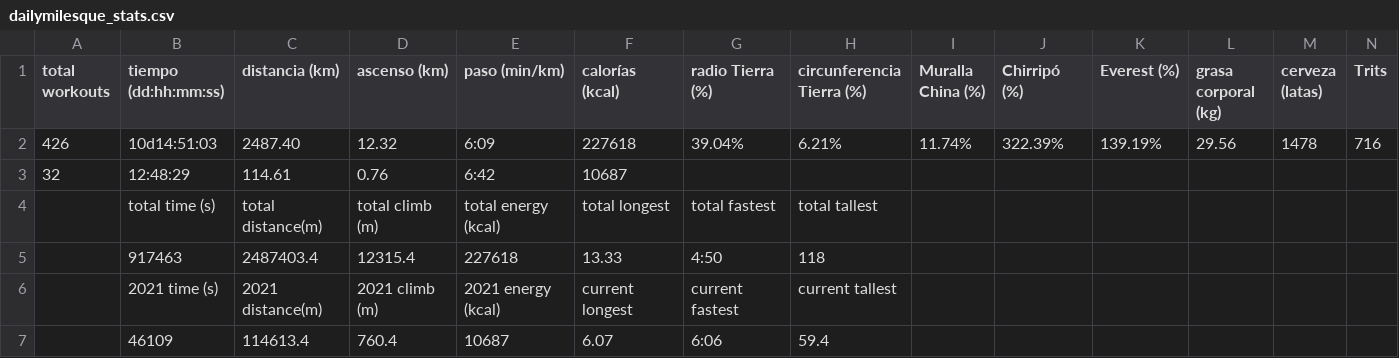
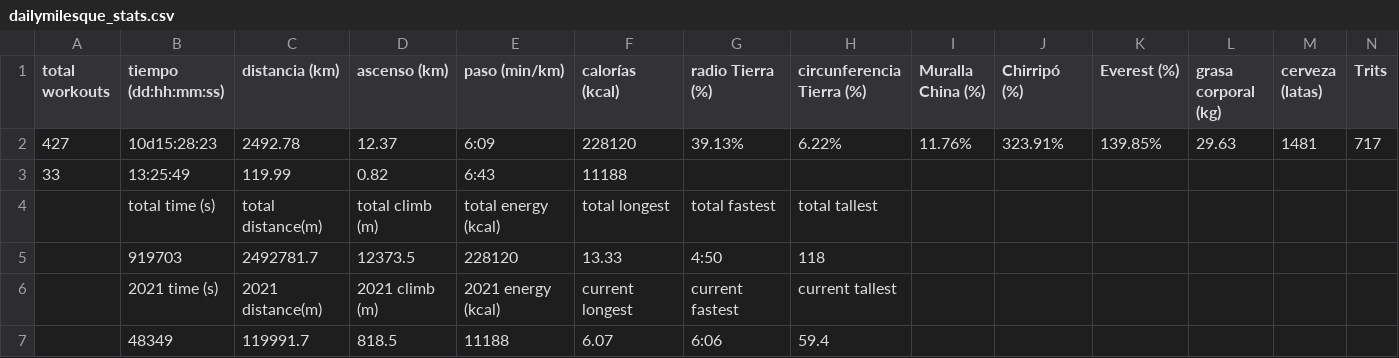
Before and after one commit to eguevaralopez/eguevaralopez.github.io, a CSV file: _data/dailymilesque_stats.csv, drawn as a sheet; only a part is shown; removed rows and columns are numbered as before the commit, all else as after; rows hold the shown columns only; the diff names each change by its address in the sheet, - before the commit and + after, or states it on an @@ line.

```diff
--- a/_data/dailymilesque_stats.csv
+++ b/_data/dailymilesque_stats.csv
-row 2: 426 | 10d14:51:03 | 2487.40 | 12.32 | 6:09 | 227618 | 39.04% | 6.21% | 11.74% | 322.39% | 139.19% | 29.56 | 1478 | 716
-row 3: 32 | 12:48:29 | 114.61 | 0.76 | 6:42 | 10687
+row 2: 427 | 10d15:28:23 | 2492.78 | 12.37 | 6:09 | 228120 | 39.13% | 6.22% | 11.76% | 323.91% | 139.85% | 29.63 | 1481 | 717
+row 3: 33 | 13:25:49 | 119.99 | 0.82 | 6:43 | 11188
-row 5:  | 917463 | 2487403.4 | 12315.4 | 227618 | 13.33 | 4:50 | 118
+row 5:  | 919703 | 2492781.7 | 12373.5 | 228120 | 13.33 | 4:50 | 118
-B7 (tiempo (dd:hh:mm:ss)): 46109
+B7 (tiempo (dd:hh:mm:ss)): 48349
-C7 (distancia (km)): 114613.4
+C7 (distancia (km)): 119991.7
-D7 (ascenso (km)): 760.4
+D7 (ascenso (km)): 818.5
-E7 (paso (min/km)): 10687
+E7 (paso (min/km)): 11188
```
Also changed, not shown: _data/running_data.csv, 3 other files.
